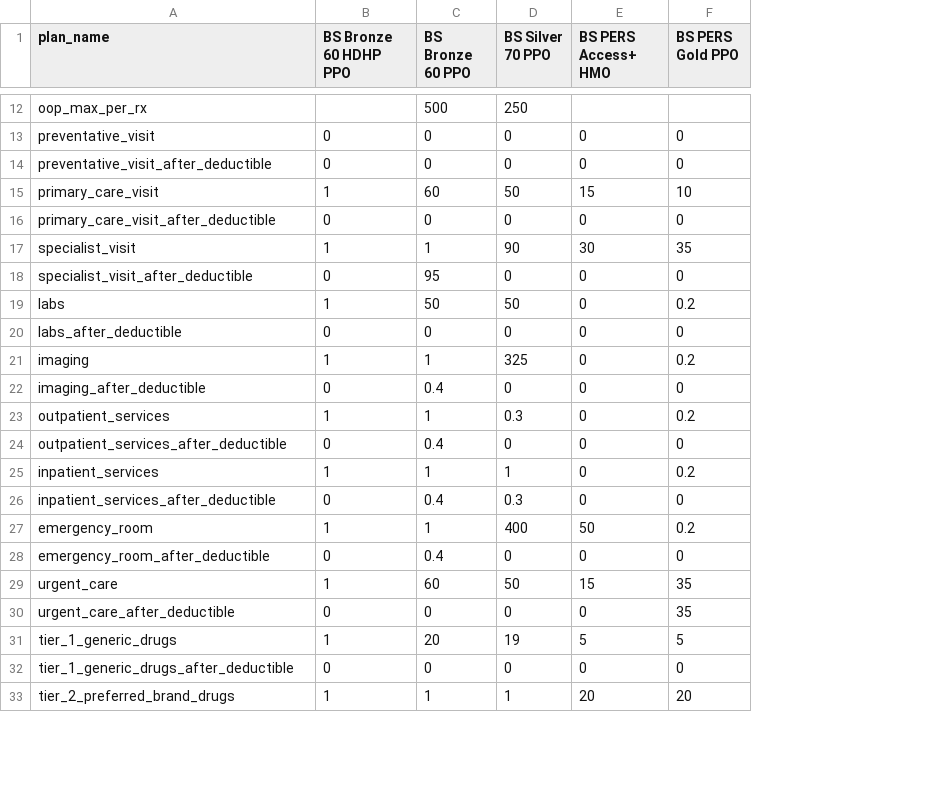
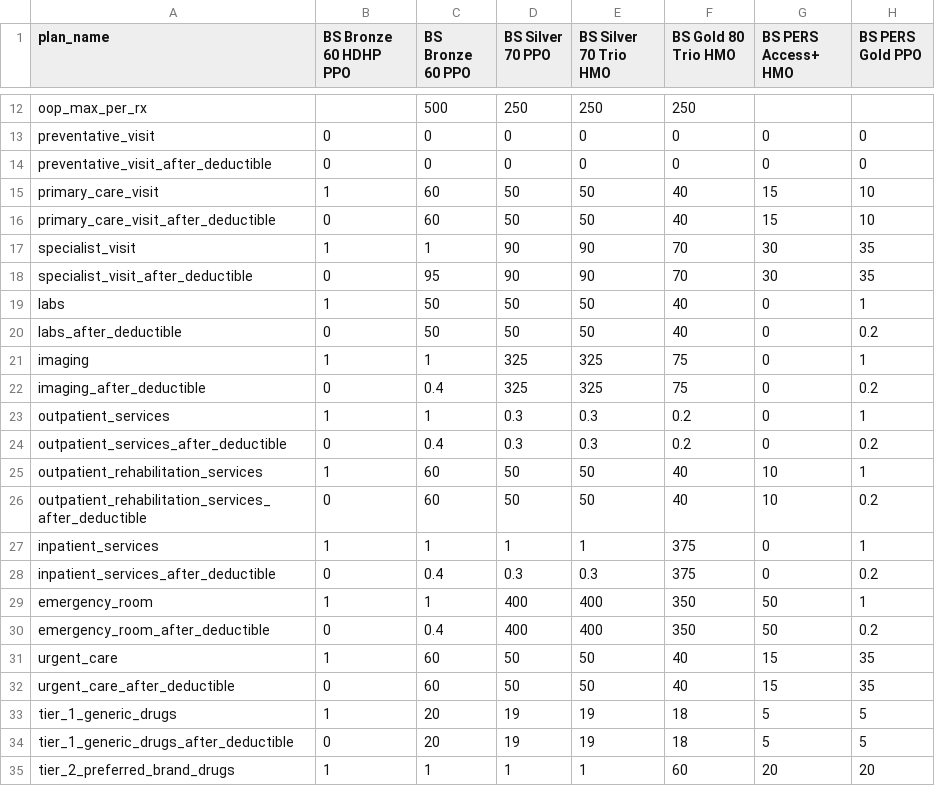
Before and after one commit to dmitrii/caca, a CSV file: plans.csv, drawn as a sheet; only a part is shown, gaps mark what is left out; addresses are those after the commit; the diff covers the shown part only; the diff names each change by its address in the sheet, - before the commit and + after, or states it on an @@ line.

Commit message:
added two ACA BS HMO plans

```diff
--- a/plans.csv
+++ b/plans.csv
+column E (BS Silver 70 Trio HMO), rows 12-24: 250 | 0 | 0 | 50 | 50 | 90 | 90 | 50 | 50 | 325 | 325 | 0.3 | 0.3; rows 27-35: 1 | 0.3 | 400 | 400 | 50 | 50 | 19 | 19 | 1
+column F (BS Gold 80 Trio HMO), rows 12-24: 250 | 0 | 0 | 40 | 40 | 70 | 70 | 40 | 40 | 75 | 75 | 0.2 | 0.2; rows 27-35: 375 | 375 | 350 | 350 | 40 | 40 | 18 | 18 | 60
-C16 (BS Bronze 60 PPO): 0
+C16 (BS Bronze 60 PPO): 60
-D16 (BS Silver 70 PPO): 0
+D16 (BS Silver 70 PPO): 50
-G16 (BS PERS Access+ HMO): 0
+G16 (BS PERS Access+ HMO): 15
-H16 (BS PERS Gold PPO): 0
+H16 (BS PERS Gold PPO): 10
-D18 (BS Silver 70 PPO): 0
+D18 (BS Silver 70 PPO): 90
-G18 (BS PERS Access+ HMO): 0
+G18 (BS PERS Access+ HMO): 30
-H18 (BS PERS Gold PPO): 0
+H18 (BS PERS Gold PPO): 35
-H19 (BS PERS Gold PPO): 0.2
+H19 (BS PERS Gold PPO): 1
-C20 (BS Bronze 60 PPO): 0
+C20 (BS Bronze 60 PPO): 50
-D20 (BS Silver 70 PPO): 0
+D20 (BS Silver 70 PPO): 50
-H20 (BS PERS Gold PPO): 0
+H20 (BS PERS Gold PPO): 0.2
-H21 (BS PERS Gold PPO): 0.2
+H21 (BS PERS Gold PPO): 1
-D22 (BS Silver 70 PPO): 0
+D22 (BS Silver 70 PPO): 325
-H22 (BS PERS Gold PPO): 0
+H22 (BS PERS Gold PPO): 0.2
-H23 (BS PERS Gold PPO): 0.2
+H23 (BS PERS Gold PPO): 1
-D24 (BS Silver 70 PPO): 0
+D24 (BS Silver 70 PPO): 0.3
-H24 (BS PERS Gold PPO): 0
+H24 (BS PERS Gold PPO): 0.2
+row 25: outpatient_rehabilitation_services | 1 | 60 | 50 | 50 | 40 | 10 | 1
+row 26: outpatient_rehabilitation_services_after_deductible | 0 | 60 | 50 | 50 | 40 | 10 | 0.2
-H27 (BS PERS Gold PPO): 0.2
+H27 (BS PERS Gold PPO): 1
-H28 (BS PERS Gold PPO): 0
+H28 (BS PERS Gold PPO): 0.2
-H29 (BS PERS Gold PPO): 0.2
+H29 (BS PERS Gold PPO): 1
-D30 (BS Silver 70 PPO): 0
+D30 (BS Silver 70 PPO): 400
-G30 (BS PERS Access+ HMO): 0
+G30 (BS PERS Access+ HMO): 50
-H30 (BS PERS Gold PPO): 0
+H30 (BS PERS Gold PPO): 0.2
-C32 (BS Bronze 60 PPO): 0
+C32 (BS Bronze 60 PPO): 60
-D32 (BS Silver 70 PPO): 0
+D32 (BS Silver 70 PPO): 50
-G32 (BS PERS Access+ HMO): 0
+G32 (BS PERS Access+ HMO): 15
-C34 (BS Bronze 60 PPO): 0
+C34 (BS Bronze 60 PPO): 20
-D34 (BS Silver 70 PPO): 0
+D34 (BS Silver 70 PPO): 19
-G34 (BS PERS Access+ HMO): 0
+G34 (BS PERS Access+ HMO): 5
-H34 (BS PERS Gold PPO): 0
+H34 (BS PERS Gold PPO): 5
```
Also changed, not shown: 5 edited cells elsewhere in this file.
